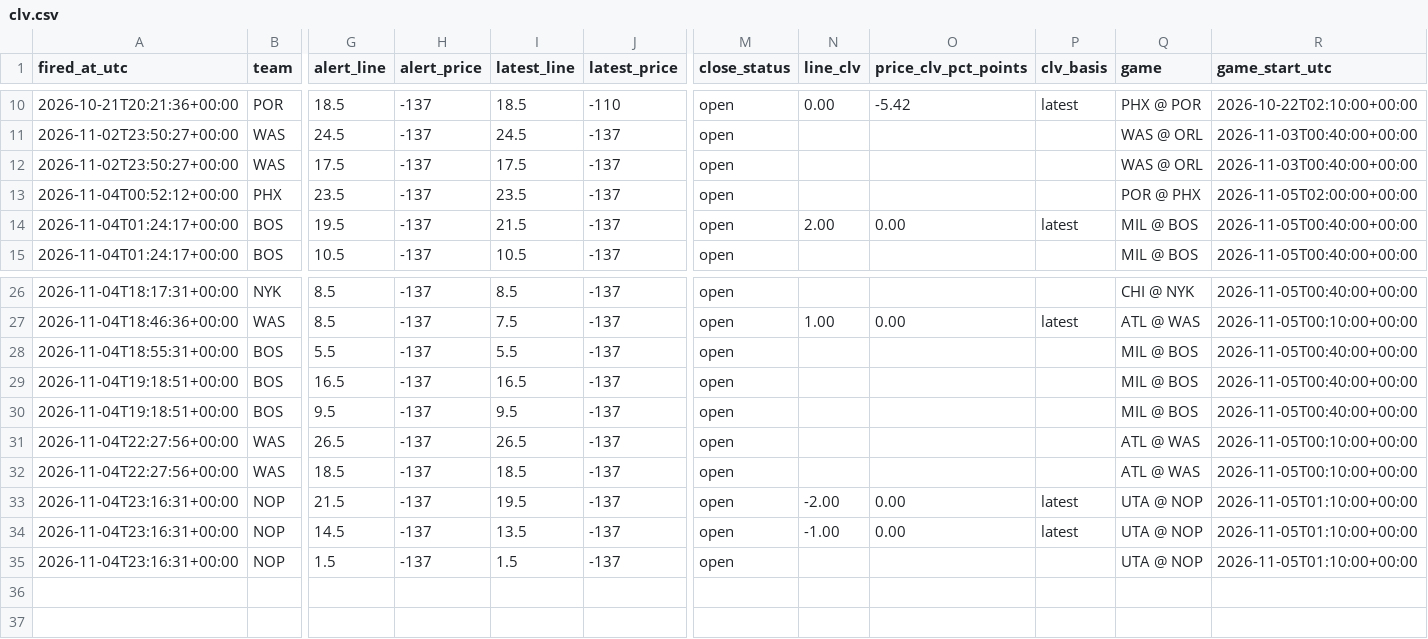
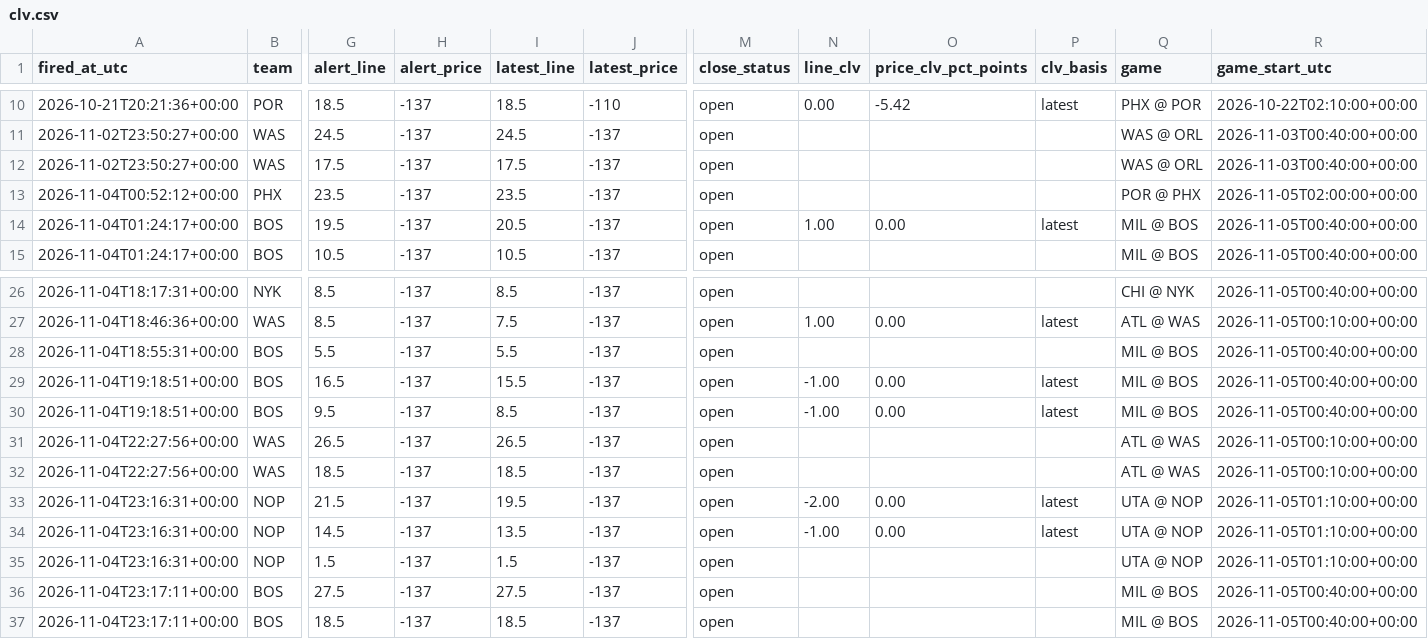
Before and after one commit to jriordan55/nba-news-scanner, a CSV file: data/clv.csv, drawn as a sheet; only a part is shown, gaps mark what is left out; rows hold the shown columns only; the diff names each change by its address in the sheet, - before the commit and + after, or states it on an @@ line.

```diff
--- a/data/clv.csv
+++ b/data/clv.csv
-I14 (latest_line): 21.5
+I14 (latest_line): 20.5
-N14 (line_clv): 2.00
+N14 (line_clv): 1.00
-I29 (latest_line): 16.5
+I29 (latest_line): 15.5
-N29:N30 (line_clv): (empty)
+N29:N30 (line_clv): -1.00
-O29:O30 (price_clv_pct_points): (empty)
+O29:O30 (price_clv_pct_points): 0.00
-P29:P30 (clv_basis): (empty)
+P29:P30 (clv_basis): latest
-I30 (latest_line): 9.5
+I30 (latest_line): 8.5
+row 36: 2026-11-04T23:17:11+00:00 | BOS | 27.5 | -137 | 27.5 | -137 | open |  |  |  | MIL @ BOS | 2026-11-05T00:40:00+00:00
+row 37: 2026-11-04T23:17:11+00:00 | BOS | 18.5 | -137 | 18.5 | -137 | open |  |  |  | MIL @ BOS | 2026-11-05T00:40:00+00:00
```
Also changed, not shown: 1 other file.
